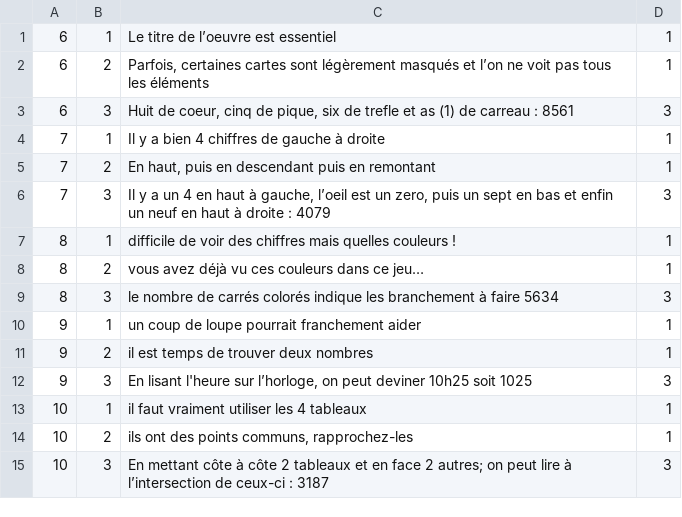
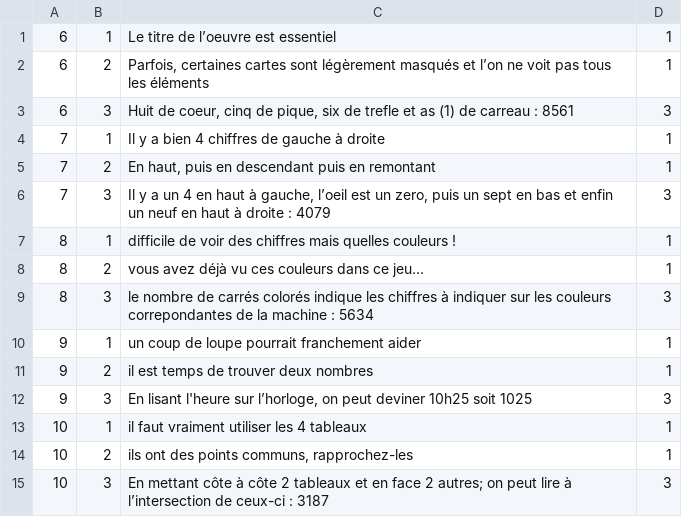
Before and after one commit to escapologists/app, a CSV file: indice_M2.csv, drawn as a sheet.

Commit message:
Update indice_M2.csv

```diff
--- a/indice_M2.csv
+++ b/indice_M2.csv
@@ -8,3 +8,3 @@
 8;2;vous avez déjà vu ces couleurs dans ce jeu…;1
-8;3;le nombre de carrés colorés indique les branchement à faire 5634;3
+8;3;le nombre de carrés colorés indique les chiffres à indiquer sur les couleurs correpondantes de la machine : 5634;3
 9;1;un coup de loupe pourrait franchement aider;1
```
